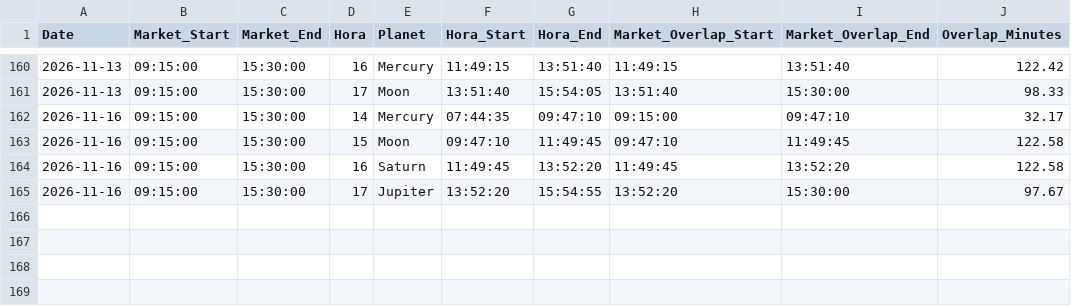
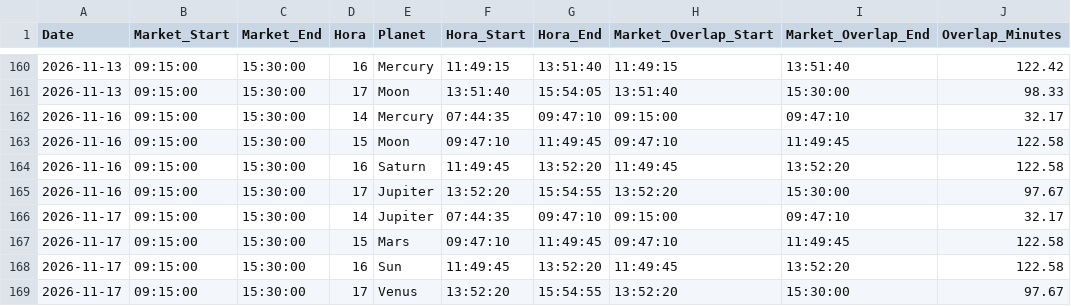
Before and after one commit to chris124839/Hora-Calculation, a CSV file: data/tirupati_market_hora_history.csv, drawn as a sheet; only a part is shown, gaps mark what is left out.

```diff
--- a/data/tirupati_market_hora_history.csv
+++ b/data/tirupati_market_hora_history.csv
@@ -165 +165,5 @@ Date,Market_Start,Market_End,Hora,Planet,Hora_Start,Hora_End,Market_Overlap_Star
 2026-11-16,09:15:00,15:30:00,17,Jupiter,13:52:20,15:54:55,13:52:20,15:30:00,97.67
+2026-11-17,09:15:00,15:30:00,14,Jupiter,07:44:35,09:47:10,09:15:00,09:47:10,32.17
+2026-11-17,09:15:00,15:30:00,15,Mars,09:47:10,11:49:45,09:47:10,11:49:45,122.58
+2026-11-17,09:15:00,15:30:00,16,Sun,11:49:45,13:52:20,11:49:45,13:52:20,122.58
+2026-11-17,09:15:00,15:30:00,17,Venus,13:52:20,15:54:55,13:52:20,15:30:00,97.67
```
Also changed, not shown: 1 other file.
